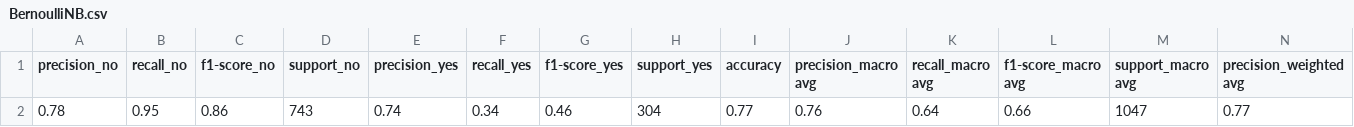
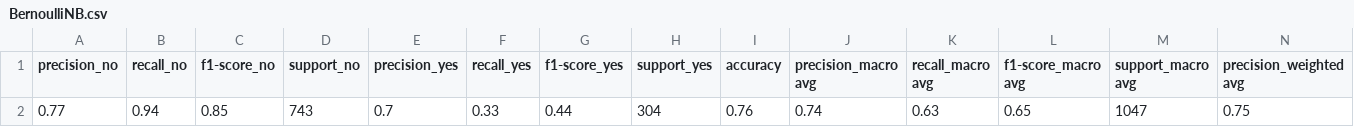
Before and after one commit to peppocola/DeClutter-Challenge-2020, a CSV file: reports/scores/BernoulliNB.csv, drawn as a sheet; only a part is shown; removed rows and columns are numbered as before the commit, all else as after; rows hold the shown columns only; the diff names each change by its address in the sheet, - before the commit and + after, or states it on an @@ line.

```diff
--- a/reports/scores/BernoulliNB.csv
+++ b/reports/scores/BernoulliNB.csv
-row 2: 0.78 | 0.95 | 0.86 | 743 | 0.74 | 0.34 | 0.46 | 304 | 0.77 | 0.76 | 0.64 | 0.66 | 1047 | 0.77
+row 2: 0.77 | 0.94 | 0.85 | 743 | 0.7 | 0.33 | 0.44 | 304 | 0.76 | 0.74 | 0.63 | 0.65 | 1047 | 0.75
```
Also changed, not shown: reports/scores/ComplementNB.csv, reports/scores/LinearSVC.csv, 11 other files.
